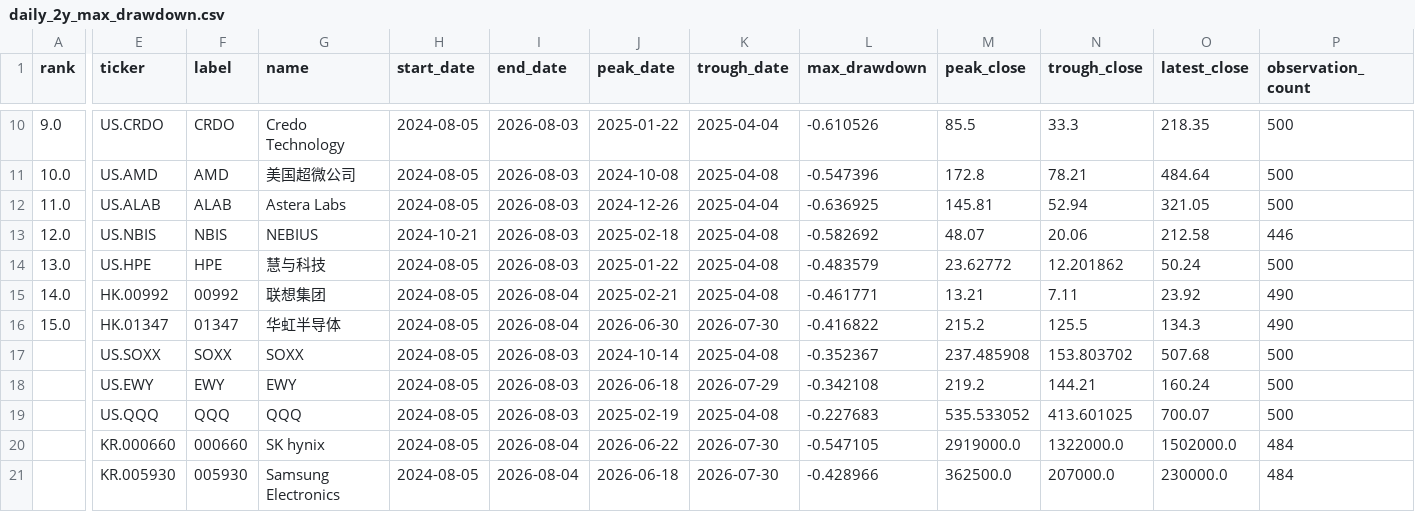
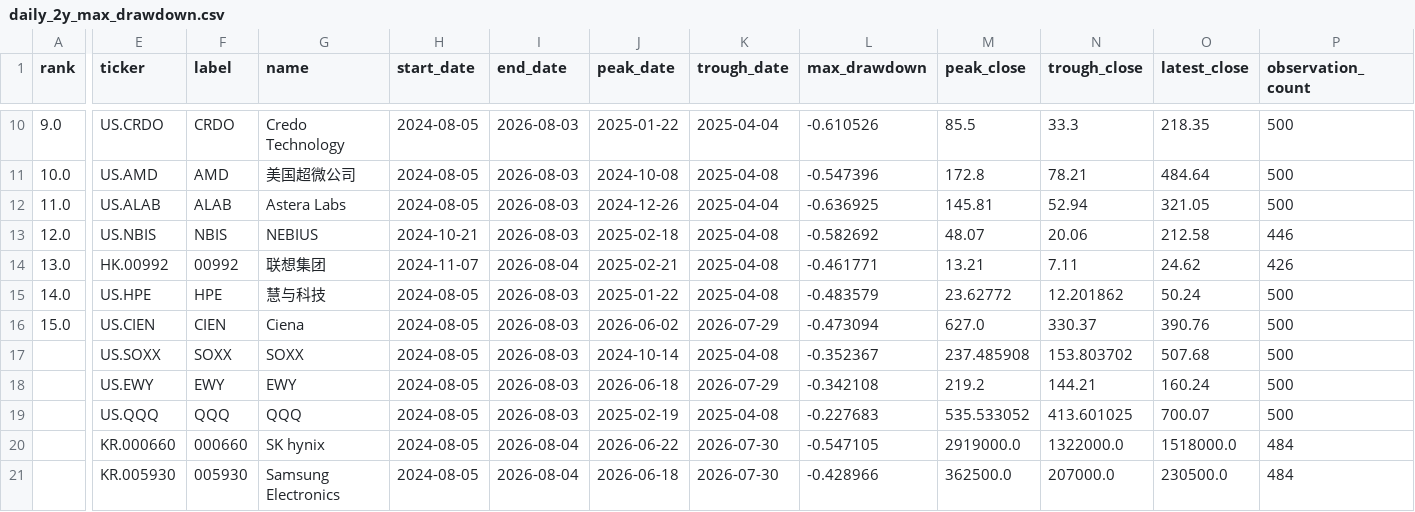
Before and after one commit to dgsirius/momentum_stockpick, a CSV file: docs/long_term_trend_strength/daily_2y_max_drawdown.csv, drawn as a sheet; only a part is shown, gaps mark what is left out; the diff covers the shown part only; the diff names each change by its address in the sheet, - before the commit and + after, or states it on an @@ line.

```diff
--- a/docs/long_term_trend_strength/daily_2y_max_drawdown.csv
+++ b/docs/long_term_trend_strength/daily_2y_max_drawdown.csv
-E14 (ticker): US.HPE
+E14 (ticker): HK.00992
-F14 (label): HPE
+F14 (label): 00992
-G14 (name): 慧与科技
+G14 (name): 联想集团
-H14 (start_date): 2024-08-05
+H14 (start_date): 2024-11-07
-I14 (end_date): 2026-08-03
+I14 (end_date): 2026-08-04
-J14 (peak_date): 2025-01-22
+J14 (peak_date): 2025-02-21
-L14 (max_drawdown): -0.483579
+L14 (max_drawdown): -0.461771
-M14 (peak_close): 23.62772
+M14 (peak_close): 13.21
-N14 (trough_close): 12.201862
+N14 (trough_close): 7.11
-O14 (latest_close): 50.24
+O14 (latest_close): 24.62
-P14 (observation_count): 500
+P14 (observation_count): 426
-E15 (ticker): HK.00992
+E15 (ticker): US.HPE
-F15 (label): 00992
+F15 (label): HPE
-G15 (name): 联想集团
+G15 (name): 慧与科技
-I15:I16 (end_date): 2026-08-04
+I15:I16 (end_date): 2026-08-03
-J15 (peak_date): 2025-02-21
+J15 (peak_date): 2025-01-22
-L15 (max_drawdown): -0.461771
+L15 (max_drawdown): -0.483579
-M15 (peak_close): 13.21
+M15 (peak_close): 23.62772
-N15 (trough_close): 7.11
+N15 (trough_close): 12.201862
-O15 (latest_close): 23.92
+O15 (latest_close): 50.24
-P15:P16 (observation_count): 490
+P15:P16 (observation_count): 500
-E16 (ticker): HK.01347
+E16 (ticker): US.CIEN
-F16 (label): 01347
+F16 (label): CIEN
-G16 (name): 华虹半导体
+G16 (name): Ciena
-J16 (peak_date): 2026-06-30
+J16 (peak_date): 2026-06-02
-K16 (trough_date): 2026-07-30
+K16 (trough_date): 2026-07-29
-L16 (max_drawdown): -0.416822
+L16 (max_drawdown): -0.473094
-M16 (peak_close): 215.2
+M16 (peak_close): 627.0
-N16 (trough_close): 125.5
+N16 (trough_close): 330.37
-O16 (latest_close): 134.3
+O16 (latest_close): 390.76
-O20 (latest_close): 1502000.0
+O20 (latest_close): 1518000.0
-O21 (latest_close): 230000.0
+O21 (latest_close): 230500.0
```
Also changed, not shown: 1 edited cell elsewhere in this file, docs/long_term_trend_strength/daily_2y_drawdown_points.csv, 5 other files.
